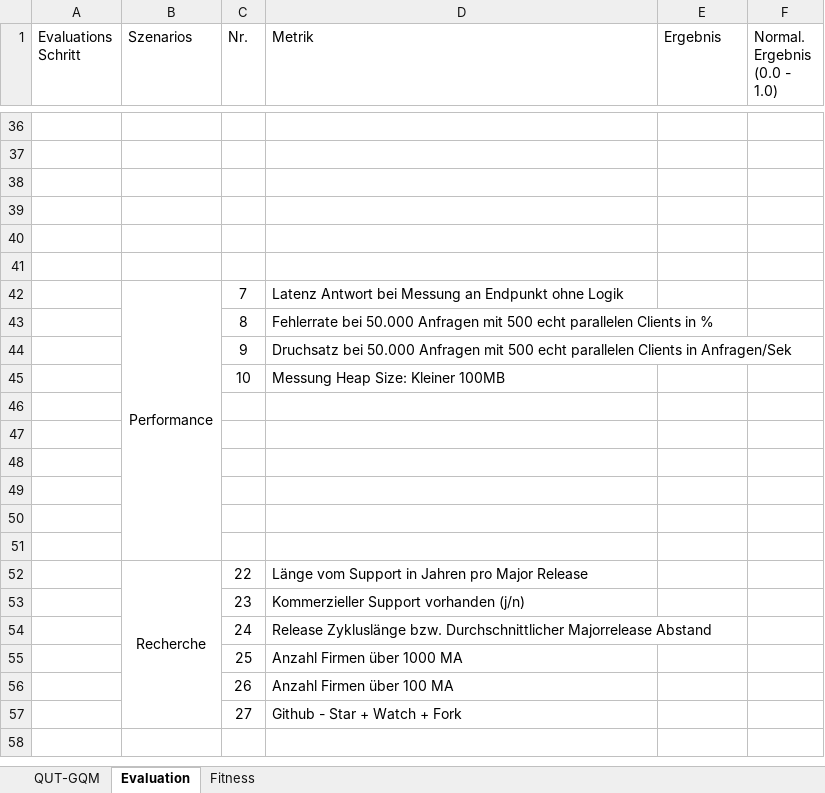
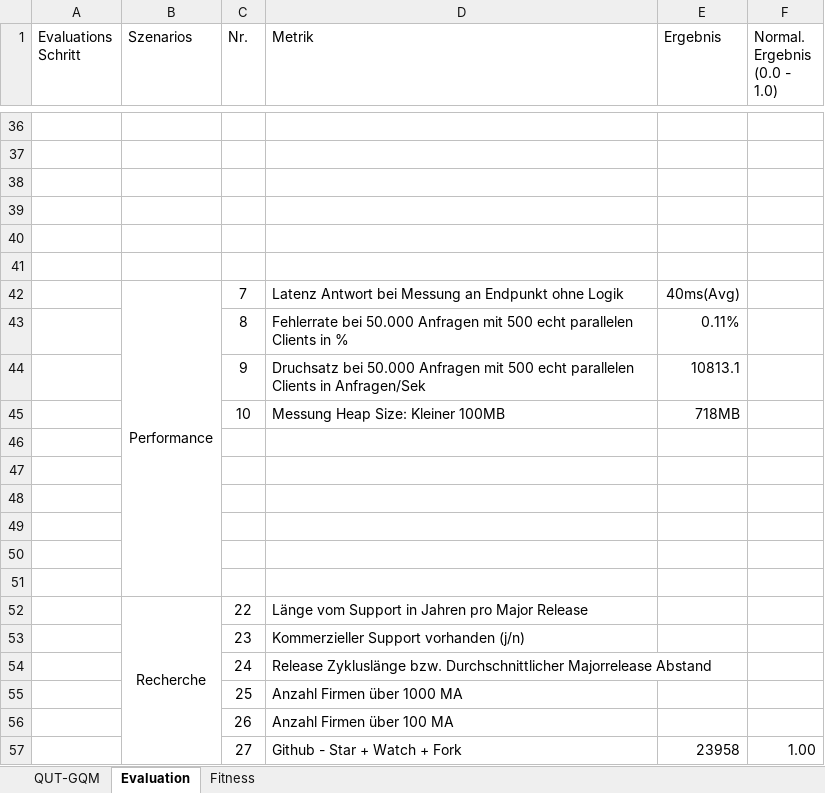
Before and after one commit to darenegade/ba, an Excel workbook: Sonstiges/MFEM-Beispiel-Spring.xlsx, sheet Evaluation, drawn as a sheet; only a part is shown, gaps mark what is left out; values as stored, in another font and other column widths than the file's, no borders; the diff covers the shown part only; the diff names each change by its address in the sheet, - before the commit and + after, or states it on an @@ line.

```diff
--- a/Sonstiges/MFEM-Beispiel-Spring.xlsx (sheet Evaluation)
+++ b/Sonstiges/MFEM-Beispiel-Spring.xlsx (sheet Evaluation)
-E42 (Ergebnis): (empty)
+E42 (Ergebnis): 40ms(Avg)
-E43 (Ergebnis): (empty)
+E43 (Ergebnis): 0.11%
-E44 (Ergebnis): (empty)
+E44 (Ergebnis): 10813.1
-E45 (Ergebnis): (empty)
+E45 (Ergebnis): 718MB
-E57 (Ergebnis): (empty)
+E57 (Ergebnis): 23958
-F57 (Normal. Ergebnis (0.0 - 1.0)): (empty)
+F57 (Normal. Ergebnis (0.0 - 1.0)): 1.00
```
Also changed, not shown: 34 edited cells elsewhere in this sheet, sheet QUT-GQM, sheet Fitness, charts or pictures, 10 other files.
